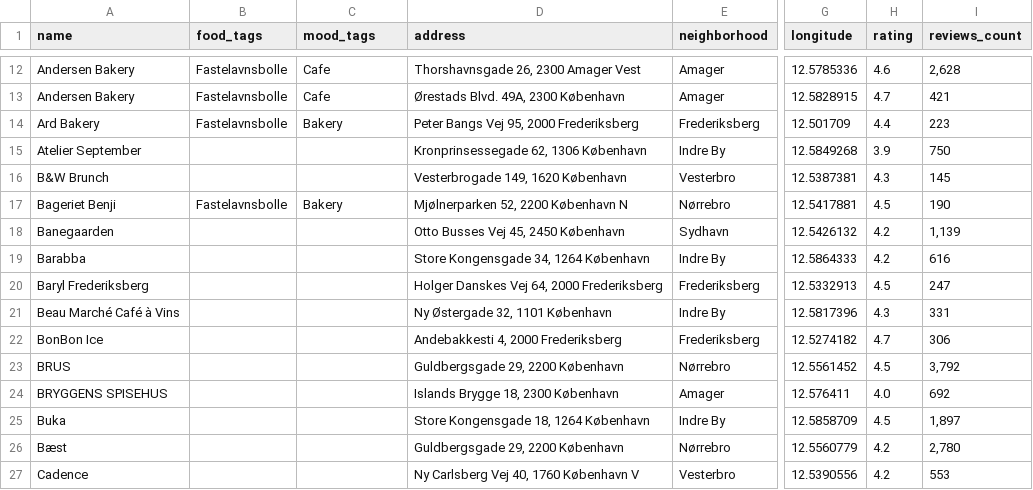
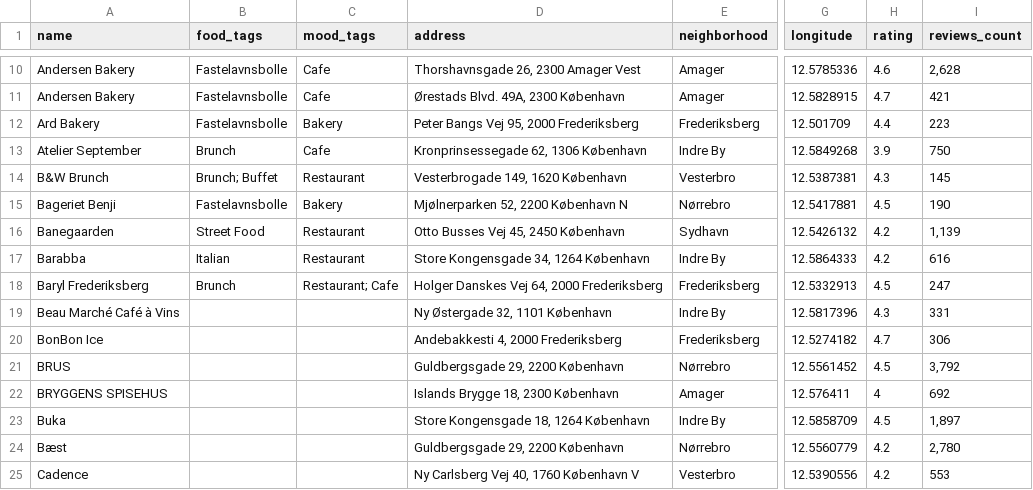
Before and after one commit to Hannazzzzz/cph-food-files-v0.1, a CSV file: Favorite places_enriched.csv, drawn as a sheet; only a part is shown, gaps mark what is left out; addresses are those after the commit; the diff covers the shown part only; the diff names each change by its address in the sheet, - before the commit and + after, or states it on an @@ line.

Commit message:
Add files via upload

```diff
--- a/Favorite places_enriched.csv
+++ b/Favorite places_enriched.csv
-B13 (food_tags): (empty)
+B13 (food_tags): Brunch
-C13 (mood_tags): (empty)
+C13 (mood_tags): Cafe
-B14 (food_tags): (empty)
+B14 (food_tags): Brunch; Buffet
-C14 (mood_tags): (empty)
+C14 (mood_tags): Restaurant
-B16 (food_tags): (empty)
+B16 (food_tags): Street Food
-C16:C17 (mood_tags): (empty)
+C16:C17 (mood_tags): Restaurant
-B17 (food_tags): (empty)
+B17 (food_tags): Italian
-B18 (food_tags): (empty)
+B18 (food_tags): Brunch
-C18 (mood_tags): (empty)
+C18 (mood_tags): Restaurant; Cafe
-H22 (rating): 4.0
+H22 (rating): 4
```
Also changed, not shown: 2 removed rows and 19 edited cells elsewhere in this file.
